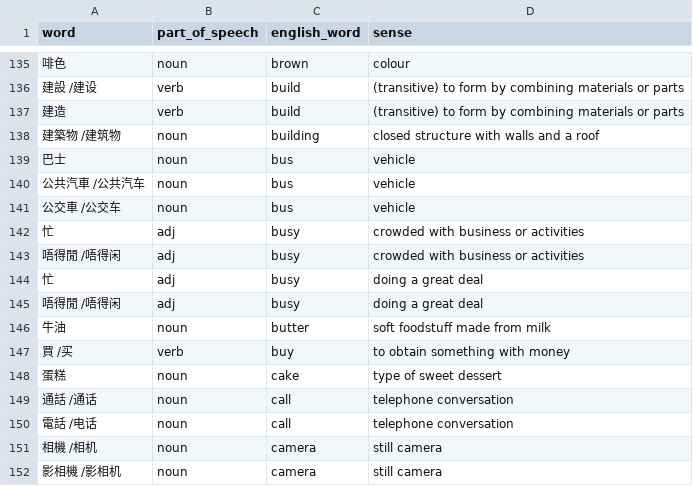
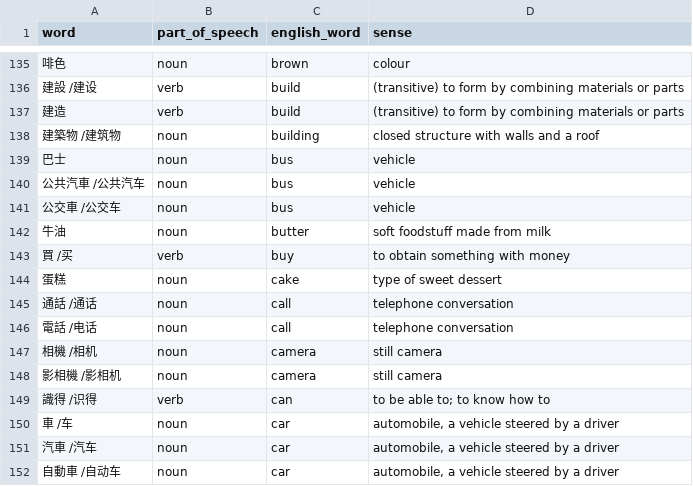
Before and after one commit to appsinacup/polyglot-dictionaries, a CSV file: 1000_words/words_yue.csv, drawn as a sheet; only a part is shown, gaps mark what is left out; the shorter side is filled out with more unchanged rows; the diff names each change by its address in the sheet, - before the commit and + after, or states it on an @@ line.

```diff
--- a/1000_words/words_yue.csv
+++ b/1000_words/words_yue.csv
-row 142: 忙 | adj | busy | crowded with business or activities
-row 143: 唔得閒 /唔得闲 | adj | busy | crowded with business or activities
-row 144: 忙 | adj | busy | doing a great deal
-row 145: 唔得閒 /唔得闲 | adj | busy | doing a great deal
```
Also changed, not shown: 1000_words/words_bg.csv, 1000_words/words_es.csv, 25 other files.
